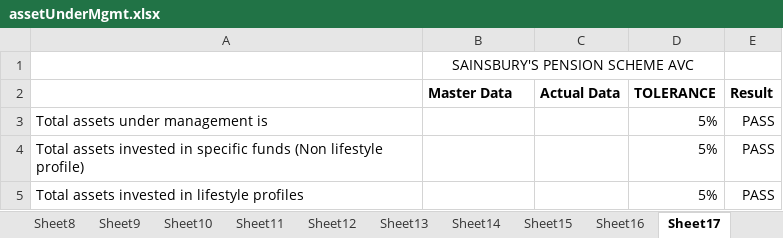
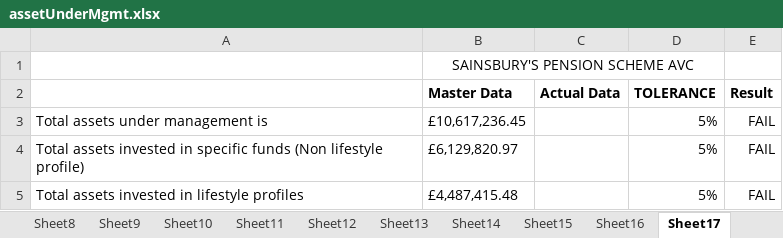
Before and after one commit to MA87604/ClientMI, an Excel workbook: data/assetUnderMgmt.xlsx, sheet Sheet17, drawn as a sheet; values as stored, in another font and other column widths than the file's, no borders; conditional formats not drawn; the diff names each change by its address in the sheet, - before the commit and + after, or states it on an @@ line.

```diff
--- a/data/assetUnderMgmt.xlsx (sheet Sheet17)
+++ b/data/assetUnderMgmt.xlsx (sheet Sheet17)
-B3 (Master Data): (empty)
+B3 (Master Data): £10,617,236.45
-E3:E5 (Result): PASS
+E3:E5 (Result): FAIL
-B4 (Master Data): (empty)
+B4 (Master Data): £6,129,820.97
-B5 (Master Data): (empty)
+B5 (Master Data): £4,487,415.48
```
Also changed, not shown: sheet Sheet36, sheet Sheet9, sheet Sheet8, data/contributions.xlsx, data/memberInformation.xlsx, 54 other files.
